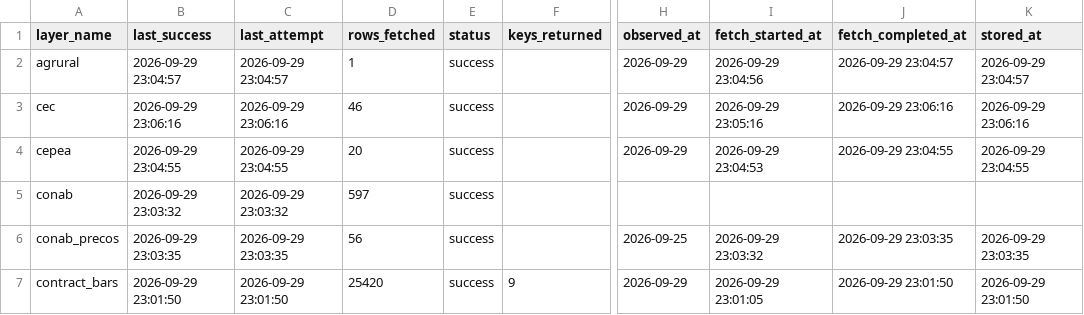
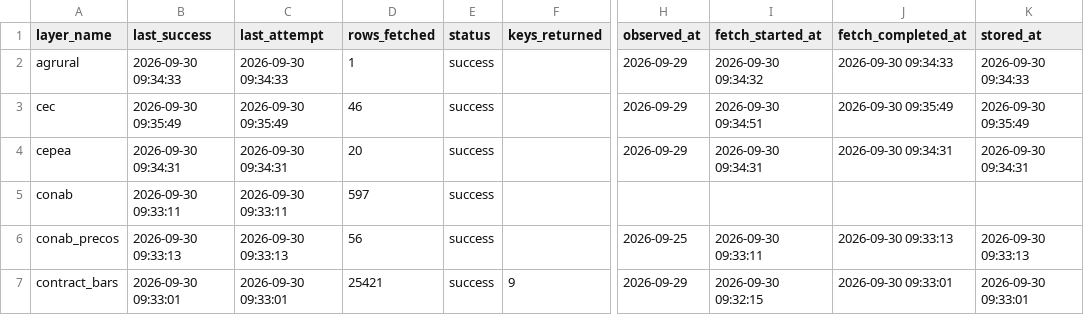
Before and after one commit to philipbergman6-glitch/Mirror-Market, a CSV file: data/history/data_freshness.csv, drawn as a sheet; only a part is shown, gaps mark what is left out; the diff covers the shown part only; the diff names each change by its address in the sheet, - before the commit and + after, or states it on an @@ line.

```diff
--- a/data/history/data_freshness.csv
+++ b/data/history/data_freshness.csv
-B2 (last_success): 2026-09-29 23:04:57
+B2 (last_success): 2026-09-30 09:34:33
-C2 (last_attempt): 2026-09-29 23:04:57
+C2 (last_attempt): 2026-09-30 09:34:33
-I2 (fetch_started_at): 2026-09-29 23:04:56
+I2 (fetch_started_at): 2026-09-30 09:34:32
-J2 (fetch_completed_at): 2026-09-29 23:04:57
+J2 (fetch_completed_at): 2026-09-30 09:34:33
-K2 (stored_at): 2026-09-29 23:04:57
+K2 (stored_at): 2026-09-30 09:34:33
-B3 (last_success): 2026-09-29 23:06:16
+B3 (last_success): 2026-09-30 09:35:49
-C3 (last_attempt): 2026-09-29 23:06:16
+C3 (last_attempt): 2026-09-30 09:35:49
-I3 (fetch_started_at): 2026-09-29 23:05:16
+I3 (fetch_started_at): 2026-09-30 09:34:51
-J3 (fetch_completed_at): 2026-09-29 23:06:16
+J3 (fetch_completed_at): 2026-09-30 09:35:49
-K3 (stored_at): 2026-09-29 23:06:16
+K3 (stored_at): 2026-09-30 09:35:49
-B4 (last_success): 2026-09-29 23:04:55
+B4 (last_success): 2026-09-30 09:34:31
-C4 (last_attempt): 2026-09-29 23:04:55
+C4 (last_attempt): 2026-09-30 09:34:31
-I4 (fetch_started_at): 2026-09-29 23:04:53
+I4 (fetch_started_at): 2026-09-30 09:34:31
-J4 (fetch_completed_at): 2026-09-29 23:04:55
+J4 (fetch_completed_at): 2026-09-30 09:34:31
-K4 (stored_at): 2026-09-29 23:04:55
+K4 (stored_at): 2026-09-30 09:34:31
-B5 (last_success): 2026-09-29 23:03:32
+B5 (last_success): 2026-09-30 09:33:11
-C5 (last_attempt): 2026-09-29 23:03:32
+C5 (last_attempt): 2026-09-30 09:33:11
-B6 (last_success): 2026-09-29 23:03:35
+B6 (last_success): 2026-09-30 09:33:13
-C6 (last_attempt): 2026-09-29 23:03:35
+C6 (last_attempt): 2026-09-30 09:33:13
-I6 (fetch_started_at): 2026-09-29 23:03:32
+I6 (fetch_started_at): 2026-09-30 09:33:11
-J6 (fetch_completed_at): 2026-09-29 23:03:35
+J6 (fetch_completed_at): 2026-09-30 09:33:13
-K6 (stored_at): 2026-09-29 23:03:35
+K6 (stored_at): 2026-09-30 09:33:13
-B7 (last_success): 2026-09-29 23:01:50
+B7 (last_success): 2026-09-30 09:33:01
-C7 (last_attempt): 2026-09-29 23:01:50
+C7 (last_attempt): 2026-09-30 09:33:01
-D7 (rows_fetched): 25420
+D7 (rows_fetched): 25421
-I7 (fetch_started_at): 2026-09-29 23:01:05
+I7 (fetch_started_at): 2026-09-30 09:32:15
-J7 (fetch_completed_at): 2026-09-29 23:01:50
+J7 (fetch_completed_at): 2026-09-30 09:33:01
-K7 (stored_at): 2026-09-29 23:01:50
+K7 (stored_at): 2026-09-30 09:33:01
```
Also changed, not shown: 138 edited cells elsewhere in this file, data/history/forward_curve.csv, data/history/river_levels.csv, 5 other files.
